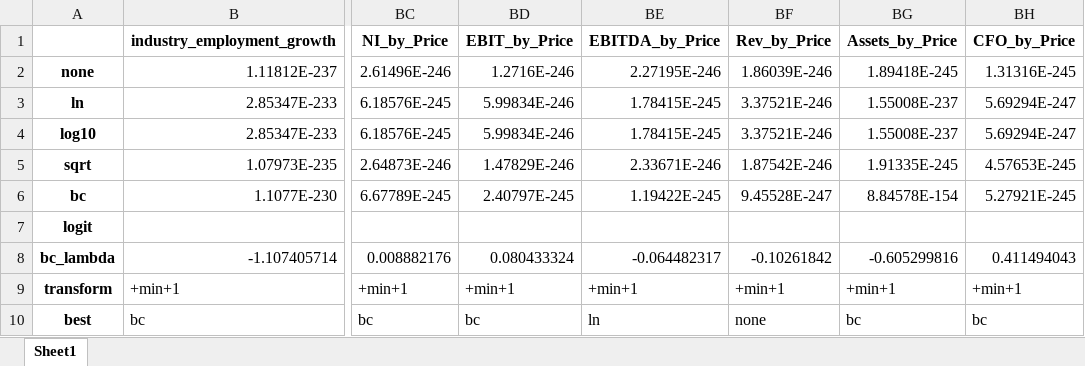
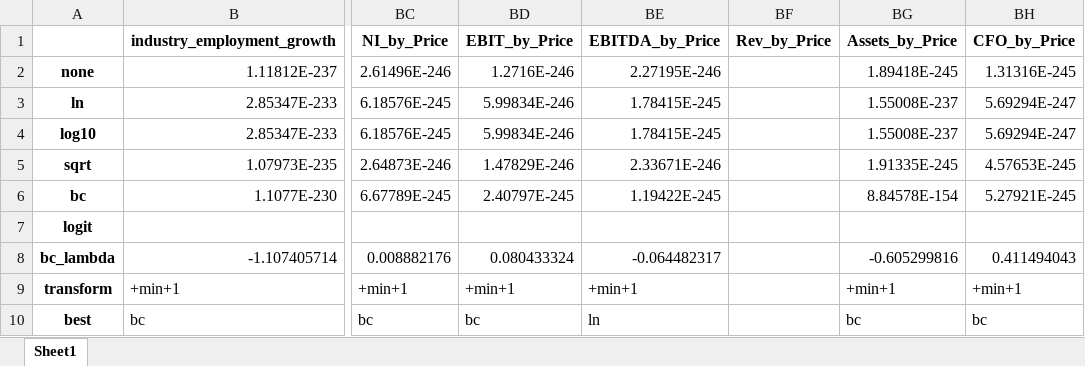
Before and after one commit to N0DuckingWay/Stock-Prediction-Model, an Excel workbook: transforms.xlsx, sheet Sheet1, drawn as a sheet; only a part is shown, gaps mark what is left out; values as stored, in another font and other column widths than the file's, no borders; the diff names each change by its address in the sheet, - before the commit and + after, or states it on an @@ line.

```diff
--- a/transforms.xlsx (sheet Sheet1)
+++ b/transforms.xlsx (sheet Sheet1)
-BF2 (Rev_by_Price): 1.86039E-246
+BF2 (Rev_by_Price): (empty)
-BF3:BF4 (Rev_by_Price): 3.37521E-246
+BF3:BF4 (Rev_by_Price): (empty)
-BF5 (Rev_by_Price): 1.87542E-246
+BF5 (Rev_by_Price): (empty)
-BF6 (Rev_by_Price): 9.45528E-247
+BF6 (Rev_by_Price): (empty)
-BF8 (Rev_by_Price): -0.10261842
+BF8 (Rev_by_Price): (empty)
-BF9 (Rev_by_Price): +min+1
+BF9 (Rev_by_Price): (empty)
-BF10 (Rev_by_Price): none
+BF10 (Rev_by_Price): (empty)
```
